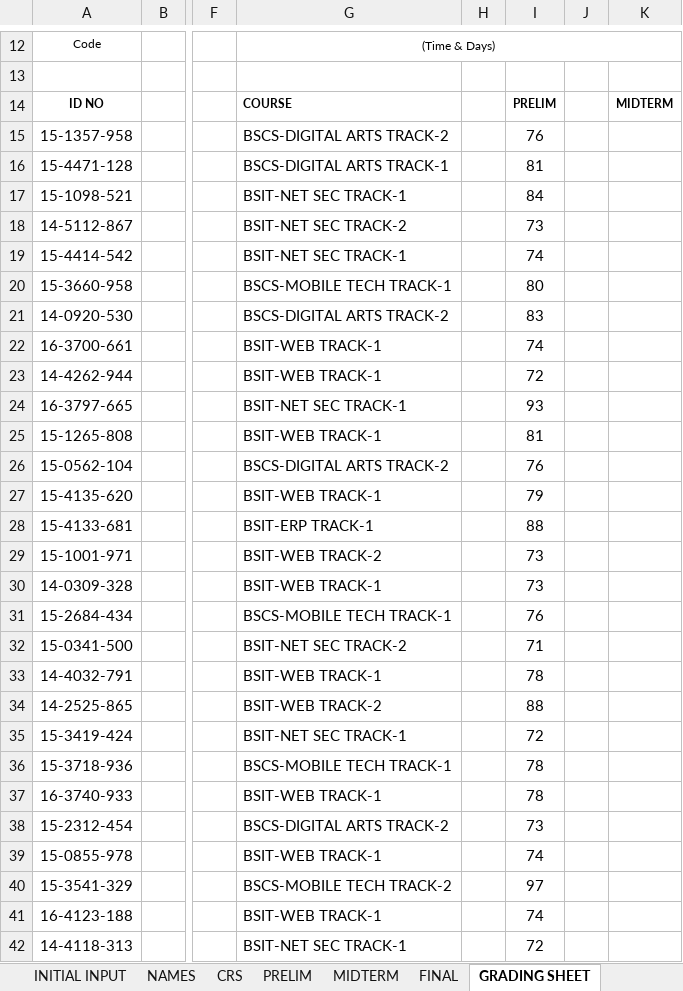
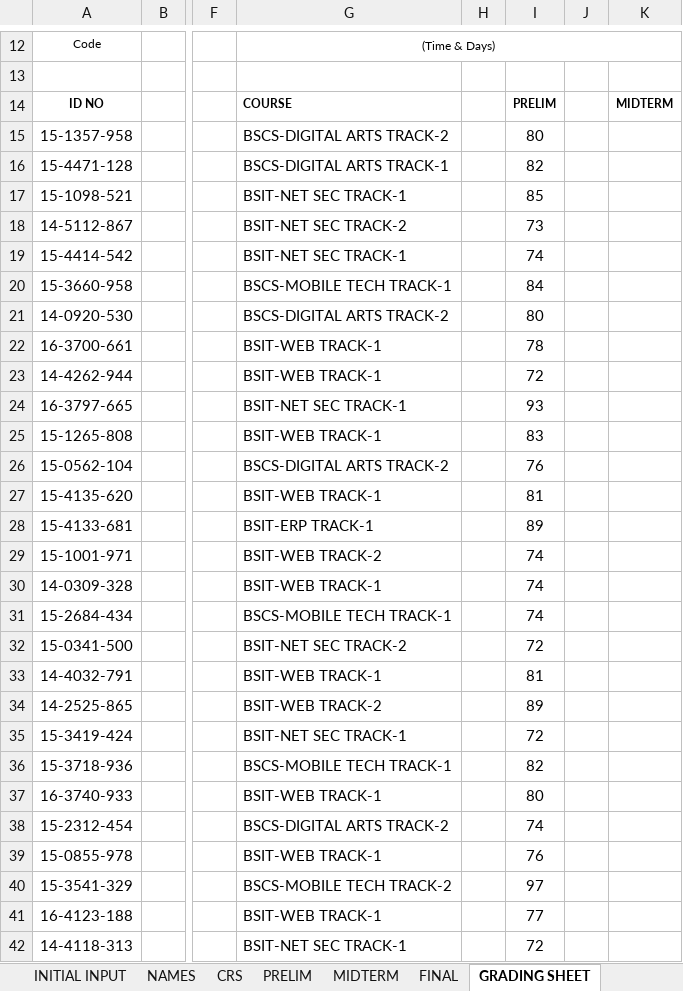
Before and after one commit to primusr/2T-SY-2016-2017, an Excel workbook: CR-2T 1617/CITCS-ITE3-CITCS 2A.xlsx, sheet GRADING SHEET, drawn as a sheet; only a part is shown, gaps mark what is left out; values as stored, in another font and other column widths than the file's, no borders; charts and pictures and conditional formats not drawn; the diff covers the shown part only; the diff names each change by its address in the sheet, - before the commit and + after, or states it on an @@ line.

```diff
--- a/CR-2T 1617/CITCS-ITE3-CITCS 2A.xlsx (sheet GRADING SHEET)
+++ b/CR-2T 1617/CITCS-ITE3-CITCS 2A.xlsx (sheet GRADING SHEET)
-I15: 76
+I15: 80
-I16: 81
+I16: 82
-I17: 84
+I17: 85
-I20: 80
+I20: 84
-I21: 83
+I21: 80
-I22: 74
+I22: 78
-I25: 81
+I25: 83
-I27: 79
+I27: 81
-I28: 88
+I28: 89
-I29:I30: 73
+I29:I30: 74
-I31: 76
+I31: 74
-I32: 71
+I32: 72
-I33: 78
+I33: 81
-I34: 88
+I34: 89
-I36: 78
+I36: 82
-I37: 78
+I37: 80
-I38: 73
+I38: 74
-I39: 74
+I39: 76
-I41: 74
+I41: 77
```
Also changed, not shown: 10 edited cells elsewhere in this sheet, sheet PRELIM, sheet CRS.
